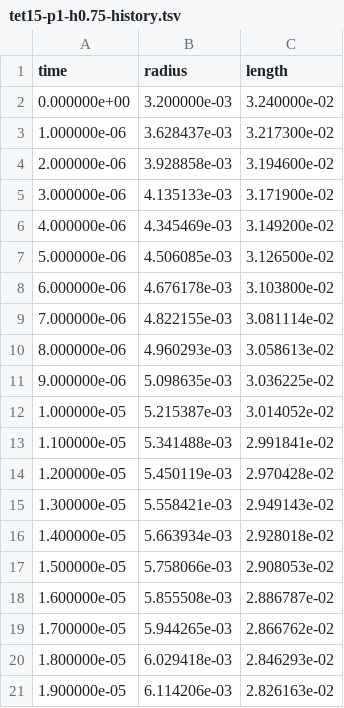
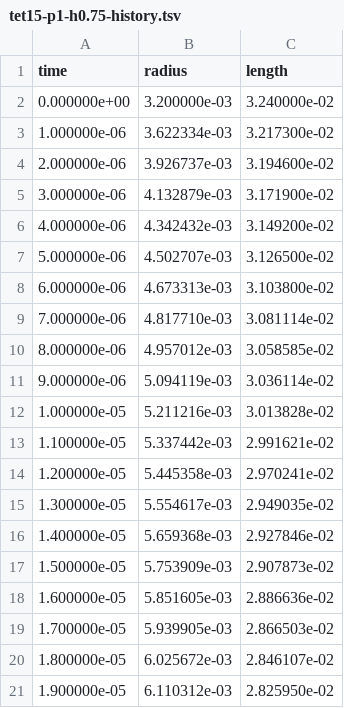
Before and after one commit to Cthonios/Carina.jl, a TSV file: benchmark/tet15-p1/taylor/data/tet15-p1-h0.75-history.tsv, drawn as a sheet; only a part is shown; the diff covers the shown part only.

```diff
--- a/benchmark/tet15-p1/taylor/data/tet15-p1-h0.75-history.tsv
+++ b/benchmark/tet15-p1/taylor/data/tet15-p1-h0.75-history.tsv
@@ -2,20 +2,20 @@ time	radius	length
 0.000000e+00	3.200000e-03	3.240000e-02
-1.000000e-06	3.628437e-03	3.217300e-02
-2.000000e-06	3.928858e-03	3.194600e-02
-3.000000e-06	4.135133e-03	3.171900e-02
-4.000000e-06	4.345469e-03	3.149200e-02
-5.000000e-06	4.506085e-03	3.126500e-02
-6.000000e-06	4.676178e-03	3.103800e-02
-7.000000e-06	4.822155e-03	3.081114e-02
-8.000000e-06	4.960293e-03	3.058613e-02
-9.000000e-06	5.098635e-03	3.036225e-02
-1.000000e-05	5.215387e-03	3.014052e-02
-1.100000e-05	5.341488e-03	2.991841e-02
-1.200000e-05	5.450119e-03	2.970428e-02
-1.300000e-05	5.558421e-03	2.949143e-02
-1.400000e-05	5.663934e-03	2.928018e-02
-1.500000e-05	5.758066e-03	2.908053e-02
-1.600000e-05	5.855508e-03	2.886787e-02
-1.700000e-05	5.944265e-03	2.866762e-02
-1.800000e-05	6.029418e-03	2.846293e-02
-1.900000e-05	6.114206e-03	2.826163e-02
+1.000000e-06	3.622334e-03	3.217300e-02
+2.000000e-06	3.926737e-03	3.194600e-02
+3.000000e-06	4.132879e-03	3.171900e-02
+4.000000e-06	4.342432e-03	3.149200e-02
+5.000000e-06	4.502707e-03	3.126500e-02
+6.000000e-06	4.673313e-03	3.103800e-02
+7.000000e-06	4.817710e-03	3.081114e-02
+8.000000e-06	4.957012e-03	3.058585e-02
+9.000000e-06	5.094119e-03	3.036114e-02
+1.000000e-05	5.211216e-03	3.013828e-02
+1.100000e-05	5.337442e-03	2.991621e-02
+1.200000e-05	5.445358e-03	2.970241e-02
+1.300000e-05	5.554617e-03	2.949035e-02
+1.400000e-05	5.659368e-03	2.927846e-02
+1.500000e-05	5.753909e-03	2.907873e-02
+1.600000e-05	5.851605e-03	2.886636e-02
+1.700000e-05	5.939905e-03	2.866503e-02
+1.800000e-05	6.025672e-03	2.846107e-02
+1.900000e-05	6.110312e-03	2.825950e-02
```
Also changed, not shown: 122 edited cells elsewhere in this file, benchmark/tet15-p1/taylor/data/tet15-p0-h0.75-history.tsv, benchmark/tet15-p1/taylor/data/tet15-p0-h1.5-history.tsv, 18 other files.
